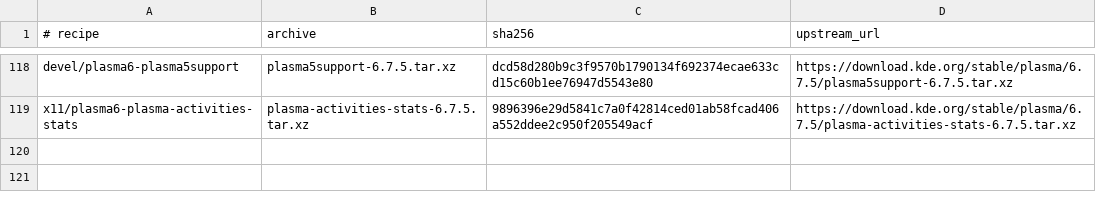
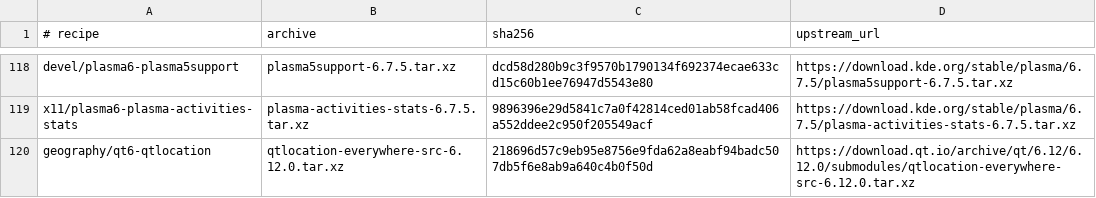
Before and after one commit to oxtech-ember/EmberBSD-Ports, a TSV file: probes/plasma-mobile/toolkit/sources.tsv, drawn as a sheet; only a part is shown, gaps mark what is left out.

Commit message:
Port qt6-qtlocation 6.12.0 for the plasma-workspace build
Our vendored pkgsrc snapshot still carries 6.11.2, which cannot mix with
the common Qt 6.12.0 toolkit. The recipe bumps to the matching upstream
6.12.0 submodule archive with verified hashes (mirrored fetch; the
canonical download.qt.io URL stays recorded in sources.tsv) and joins
the Qt6 recipe gate. The package cross-builds with the existing Qt
host-generator machinery; its 230-file payload matches the common
sysroot file for file.

```diff
--- a/probes/plasma-mobile/toolkit/sources.tsv
+++ b/probes/plasma-mobile/toolkit/sources.tsv
@@ -119 +119,2 @@ devel/plasma6-plasma5support	plasma5support-6.7.5.tar.xz	dcd58d280b9c3f9570b1790
 x11/plasma6-plasma-activities-stats	plasma-activities-stats-6.7.5.tar.xz	9896396e29d5841c7a0f42814ced01ab58fcad406a552ddee2c950f205549acf	https://download.kde.org/stable/plasma/6.7.5/plasma-activities-stats-6.7.5.tar.xz
+geography/qt6-qtlocation	qtlocation-everywhere-src-6.12.0.tar.xz	218696d57c9eb95e8756e9fda62a8eabf94badc507db5f6e8ab9a640c4b0f50d	https://download.qt.io/archive/qt/6.12/6.12.0/submodules/qtlocation-everywhere-src-6.12.0.tar.xz
```
Also changed, not shown: 6 other files.
